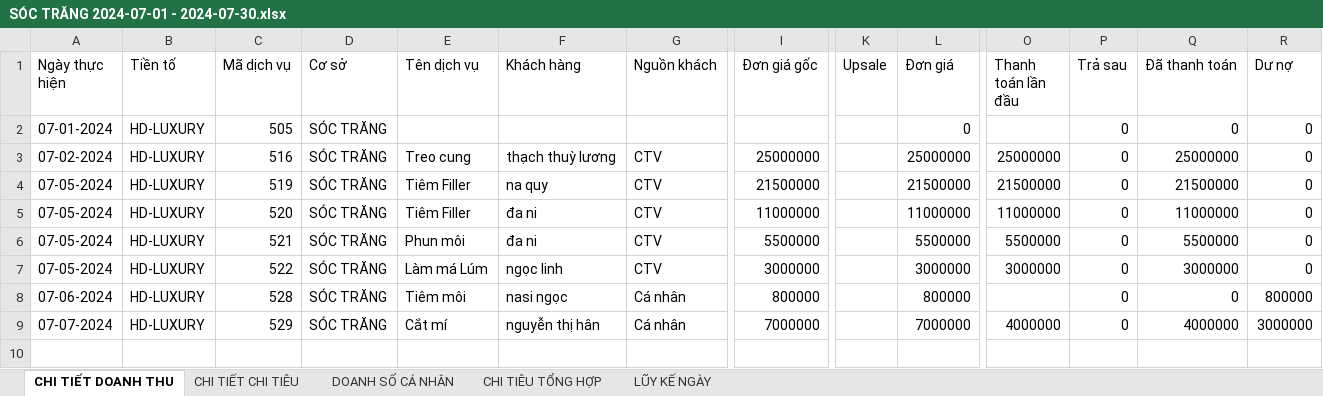
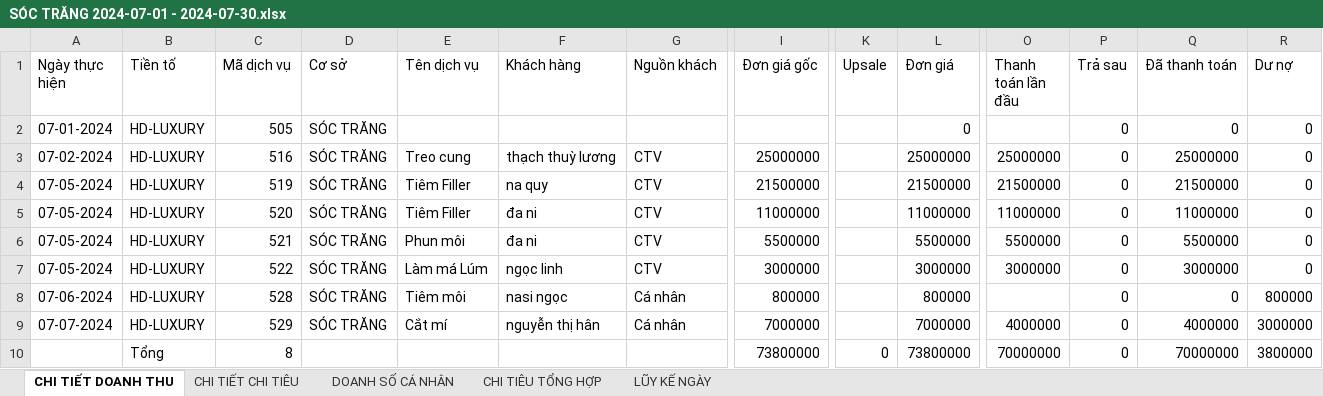
Before and after one commit to DoTienHai/Notion_API_with_python, an Excel workbook: report_co_so/SÓC TRĂNG 2024-07-01 - 2024-07-30.xlsx, sheet CHI TIẾT DOANH THU, drawn as a sheet; only a part is shown, gaps mark what is left out; values as stored, in another font and other column widths than the file's, no borders; rows hold the shown columns only; the diff names each change by its address in the sheet, - before the commit and + after, or states it on an @@ line.

Commit message:
Update code for report co so

```diff
--- a/report_co_so/SÓC TRĂNG 2024-07-01 - 2024-07-30.xlsx (sheet CHI TIẾT DOANH THU)
+++ b/report_co_so/SÓC TRĂNG 2024-07-01 - 2024-07-30.xlsx (sheet CHI TIẾT DOANH THU)
+row 10:  | Tổng | 8 |  |  |  |  | 73800000 | 0 | 73800000 | 70000000 | 0 | 70000000 | 3800000
```
Also changed, not shown: sheet LŨY KẾ NGÀY, sheet CHI TIẾT CHI TIÊU, report_co_so/CẦN THƠ 2024-07-01 - 2024-07-30.xlsx, report_co_so/HỆ THỐNG 2024-07-01 - 2024-07-30.xlsx, 3 other files.
